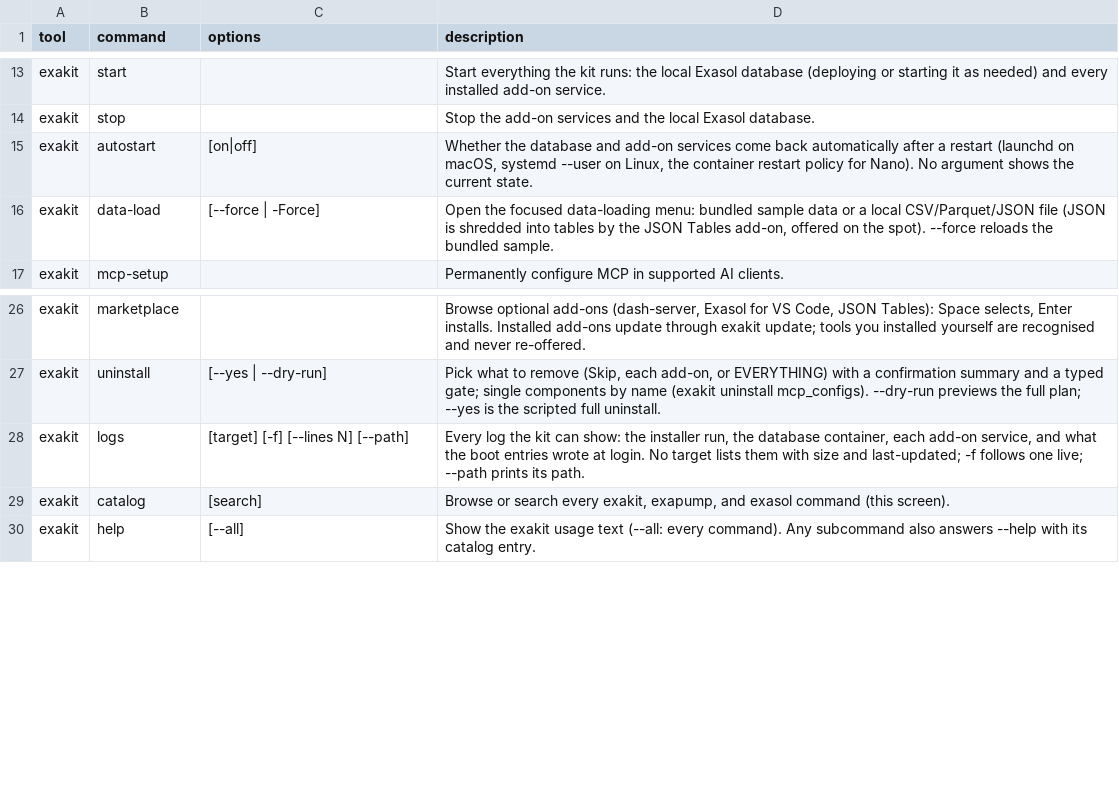
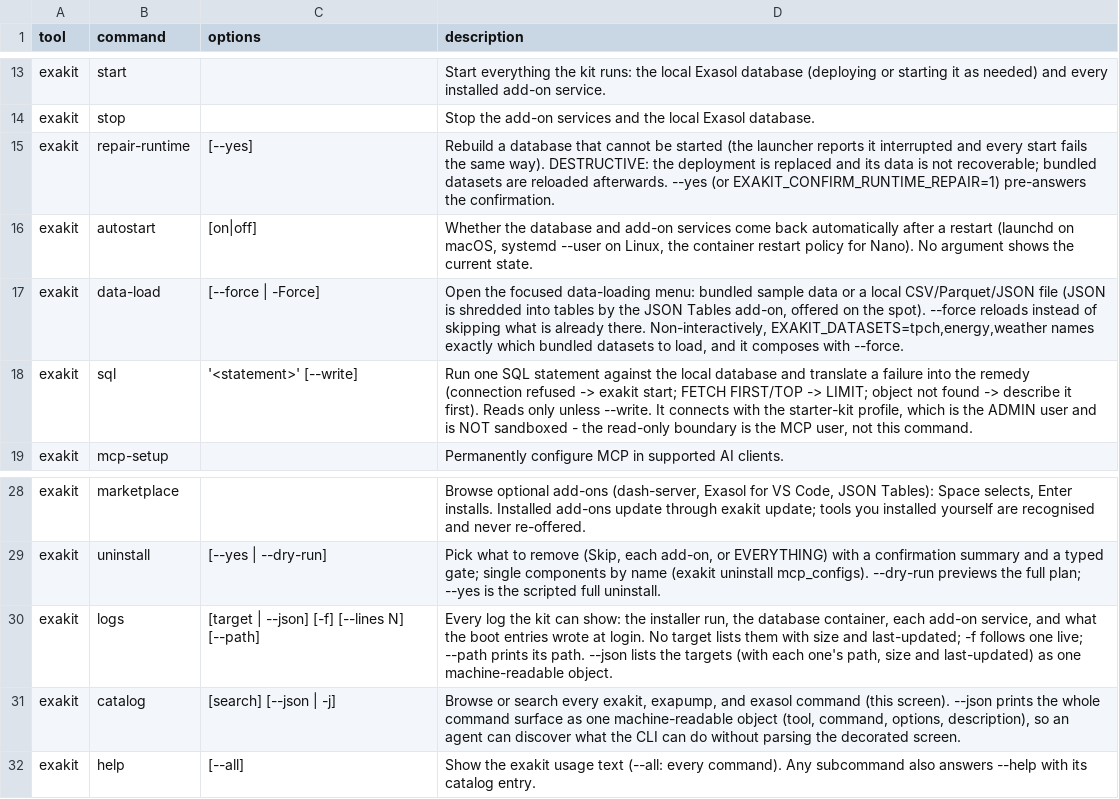
Before and after one commit to Sheetaldharshan200/update-path, a TSV file: setup/lib/catalog.tsv, drawn as a sheet; only a part is shown, gaps mark what is left out.

Commit message:
Make the kit recoverable and honest under an unattended agent
An agent-operability pass drove the kit end to end on a clean machine —
unattended install, the ask/inspect/run/validate loop, then deliberate
breakage — and found three states it could not get out of, plus a set of
promises the code did not keep.

A crashed database was unrecoverable by any documented route. SIGKILL the
Personal runner and the launcher marks the deployment interrupted, after
which every start fails identically. That was reported as "stopped", so the
remedy offered was the loop the reader was already in; re-running the
installer skipped the runtime step as already done and failed the same way,
and EXAKIT_REUSE_DB=0 never got a say because the skip came first. The
deployment step already knew how to replace a database that will not start
— nothing could reach it. interrupted is its own state now, with its own
remedy everywhere it surfaces, and exakit repair-runtime clears it.

status --json reported three loaded datasets against a database with zero
schemas. It read the manifest and never asked the database, and the heal
that did verify wrote a different key than status read, so it fired and
status kept lying. Two other paths shared the shape: a cached "database
unreachable" from before a redeploy made an installer run report "already
loaded" into an empty database and exit 0, and the load path consulted the
flag rather than the tables.

The error translator that turns the three engine faults every agent hits
first into a remedy was wired only into the kit's own internal SQL — the
one path no agent ever runs. exakit sql puts it on the path the skill
mandates. PowerShell had no translator at all.

Also here: the read-only allowlist could not match the absolute-path
invocation AGENTS.md tells agents to use, so every pre-approved command
kept prompting; mcp-doctor never started the server it called connected;
and tests/marketplace.sh deleted the developer's real exapump profiles by
sandboxing EXAKIT_HOME but not HOME.

Every fix is pinned by an assertion in tests/agent-operability.sh that
fails without it.

```diff
--- a/setup/lib/catalog.tsv
+++ b/setup/lib/catalog.tsv
@@ -14,4 +14,6 @@ exakit	start		Start everything the kit runs: the local Exasol database (deployin
 exakit	stop		Stop the add-on services and the local Exasol database.
+exakit	repair-runtime	[--yes]	Rebuild a database that cannot be started (the launcher reports it interrupted and every start fails the same way). DESTRUCTIVE: the deployment is replaced and its data is not recoverable; bundled datasets are reloaded afterwards. --yes (or EXAKIT_CONFIRM_RUNTIME_REPAIR=1) pre-answers the confirmation.
 exakit	autostart	[on|off]	Whether the database and add-on services come back automatically after a restart (launchd on macOS, systemd --user on Linux, the container restart policy for Nano). No argument shows the current state.
-exakit	data-load	[--force | -Force]	Open the focused data-loading menu: bundled sample data or a local CSV/Parquet/JSON file (JSON is shredded into tables by the JSON Tables add-on, offered on the spot). --force reloads the bundled sample.
+exakit	data-load	[--force | -Force]	Open the focused data-loading menu: bundled sample data or a local CSV/Parquet/JSON file (JSON is shredded into tables by the JSON Tables add-on, offered on the spot). --force reloads instead of skipping what is already there. Non-interactively, EXAKIT_DATASETS=tpch,energy,weather names exactly which bundled datasets to load, and it composes with --force.
+exakit	sql	'<statement>' [--write]	Run one SQL statement against the local database and translate a failure into the remedy (connection refused -> exakit start; FETCH FIRST/TOP -> LIMIT; object not found -> describe it first). Reads only unless --write. It connects with the starter-kit profile, which is the ADMIN user and is NOT sandboxed - the read-only boundary is the MCP user, not this command.
 exakit	mcp-setup		Permanently configure MCP in supported AI clients.
@@ -27,4 +29,4 @@ exakit	marketplace		Browse optional add-ons (dash-server, Exasol for VS Code, JS
 exakit	uninstall	[--yes | --dry-run]	Pick what to remove (Skip, each add-on, or EVERYTHING) with a confirmation summary and a typed gate; single components by name (exakit uninstall mcp_configs). --dry-run previews the full plan; --yes is the scripted full uninstall.
-exakit	logs	[target] [-f] [--lines N] [--path]	Every log the kit can show: the installer run, the database container, each add-on service, and what the boot entries wrote at login. No target lists them with size and last-updated; -f follows one live; --path prints its path.
-exakit	catalog	[search]	Browse or search every exakit, exapump, and exasol command (this screen).
+exakit	logs	[target | --json] [-f] [--lines N] [--path]	Every log the kit can show: the installer run, the database container, each add-on service, and what the boot entries wrote at login. No target lists them with size and last-updated; -f follows one live; --path prints its path. --json lists the targets (with each one's path, size and last-updated) as one machine-readable object.
+exakit	catalog	[search] [--json | -j]	Browse or search every exakit, exapump, and exasol command (this screen). --json prints the whole command surface as one machine-readable object (tool, command, options, description), so an agent can discover what the CLI can do without parsing the decorated screen.
 exakit	help	[--all]	Show the exakit usage text (--all: every command). Any subcommand also answers --help with its catalog entry.
```
Also changed, not shown: 28 other files.
